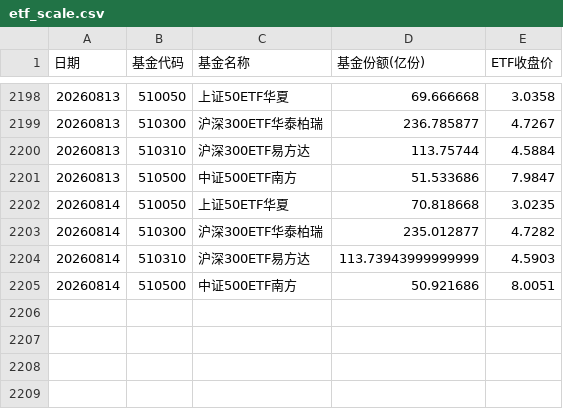
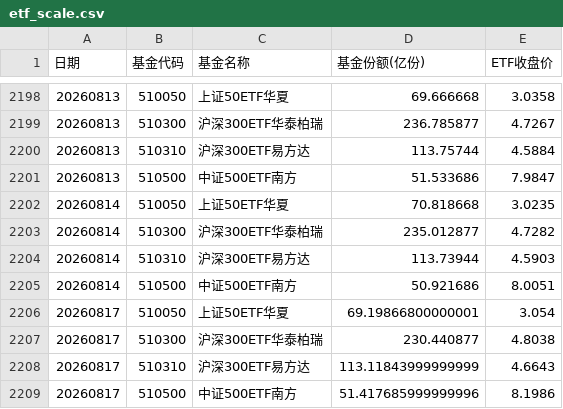
Before and after one commit to air391/etf-share, a CSV file: data/etf_scale.csv, drawn as a sheet; only a part is shown, gaps mark what is left out.

```diff
--- a/data/etf_scale.csv
+++ b/data/etf_scale.csv
@@ -2203,3 +2203,7 @@
 20260814,510300,沪深300ETF华泰柏瑞,235.012877,4.7282
-20260814,510310,沪深300ETF易方达,113.73943999999999,4.5903
+20260814,510310,沪深300ETF易方达,113.73944,4.5903
 20260814,510500,中证500ETF南方,50.921686,8.0051
+20260817,510050,上证50ETF华夏,69.19866800000001,3.054
+20260817,510300,沪深300ETF华泰柏瑞,230.440877,4.8038
+20260817,510310,沪深300ETF易方达,113.11843999999999,4.6643
+20260817,510500,中证500ETF南方,51.417685999999996,8.1986
```
Also changed, not shown: 1 other file.
